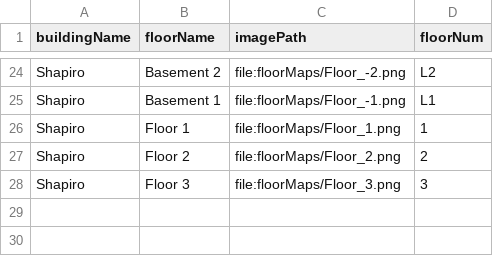
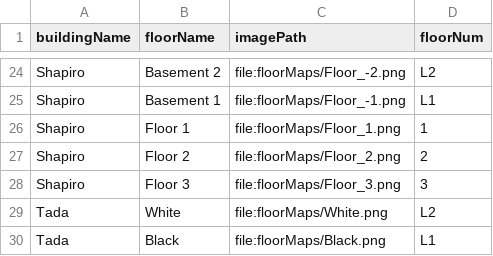
Before and after one commit to MingquanLiu/CS3733TeamDProject, a CSV file: csv/AllMaps.csv, drawn as a sheet; only a part is shown, gaps mark what is left out; the diff names each change by its address in the sheet, - before the commit and + after, or states it on an @@ line.

```diff
--- a/csv/AllMaps.csv
+++ b/csv/AllMaps.csv
+row 29: Tada | White | file:floorMaps/White.png | L2
+row 30: Tada | Black | file:floorMaps/Black.png | L1
```
Also changed, not shown: csv/CsvEdges/AllMapEdges.csv, csv/CsvNodes/AllMapNodes.csv, 7 other files.
